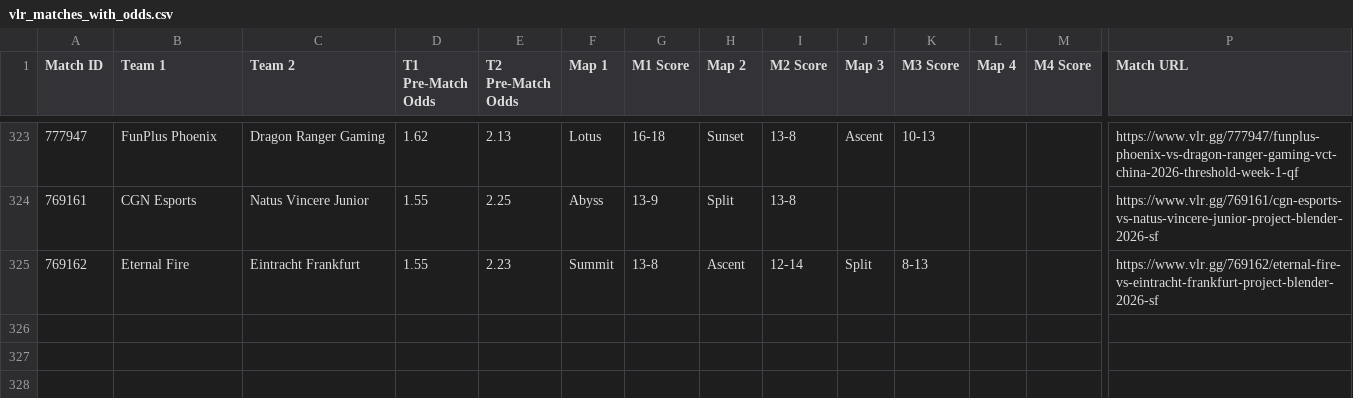
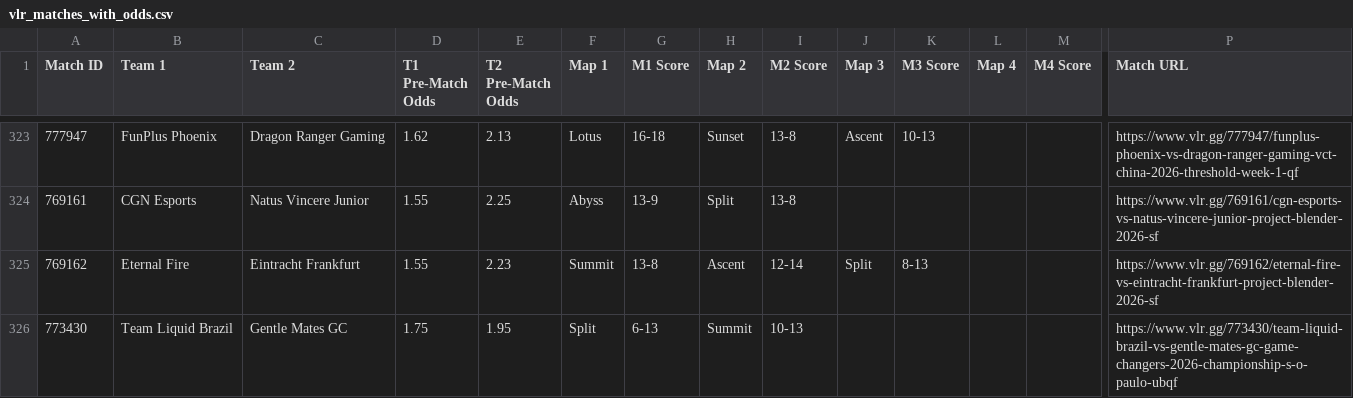
Before and after one commit to poveshcannoo/ValorantScrapping, a CSV file: vlr_matches_with_odds.csv, drawn as a sheet; only a part is shown, gaps mark what is left out; rows hold the shown columns only; the diff names each change by its address in the sheet, - before the commit and + after, or states it on an @@ line.

```diff
--- a/vlr_matches_with_odds.csv
+++ b/vlr_matches_with_odds.csv
+row 326: 773430 | Team Liquid Brazil | Gentle Mates GC | 1.75 | 1.95 | Split | 6-13 | Summit | 10-13 |  |  |  |  | https://www.vlr.gg/773430/team-liquid-brazil-vs-gentle-mates-gc-game-changers-2026-championship-s-o-paulo-ubqf
```
Also changed, not shown: 1 other file.
